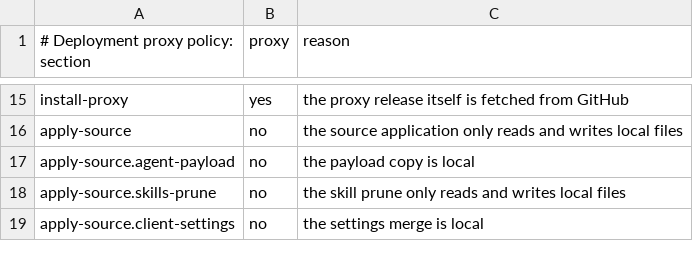
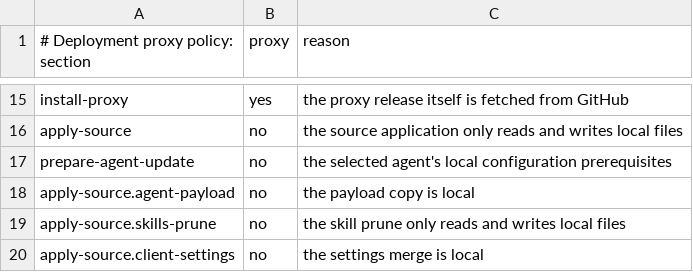
Before and after one commit to JoJoTsui/dotfiles, a TSV file: deployment/proxy-policy.tsv, drawn as a sheet; only a part is shown, gaps mark what is left out; the diff names each change by its address in the sheet, - before the commit and + after, or states it on an @@ line.

Commit message:
[agents]: scope single-agent updates to their runtime dependencies
Keep the existing agents-only path for installs and broader selections. Targeted updates use the same verified installers and merge the selected client settings while leaving shared and unselected state for full application.

```diff
--- a/deployment/proxy-policy.tsv
+++ b/deployment/proxy-policy.tsv
+row 17: prepare-agent-update | no | the selected agent's local configuration prerequisites
```
Also changed, not shown: 13 other files.
